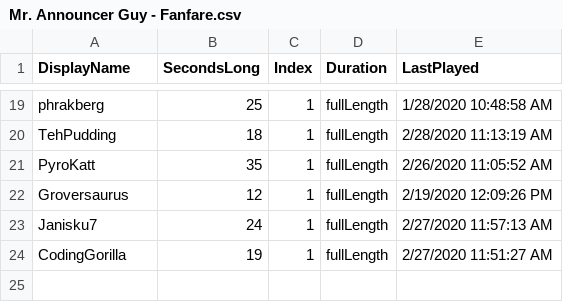
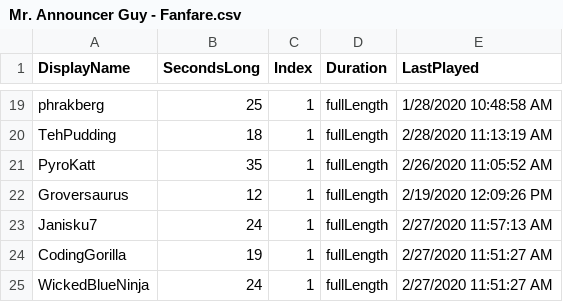
Before and after one commit to MillerMark/MrAnnouncerBot, a CSV file: MrAnnouncerBot/Data/Mr. Announcer Guy - Fanfare.csv, drawn as a sheet; only a part is shown, gaps mark what is left out; the diff names each change by its address in the sheet, - before the commit and + after, or states it on an @@ line.

```diff
--- a/MrAnnouncerBot/Data/Mr. Announcer Guy - Fanfare.csv
+++ b/MrAnnouncerBot/Data/Mr. Announcer Guy - Fanfare.csv
+row 25: WickedBlueNinja | 24 | 1 | fullLength | 2/27/2020 11:51:27 AM
```
Also changed, not shown: DndCore/Data/DnD - Spells.csv, 8 other files.
